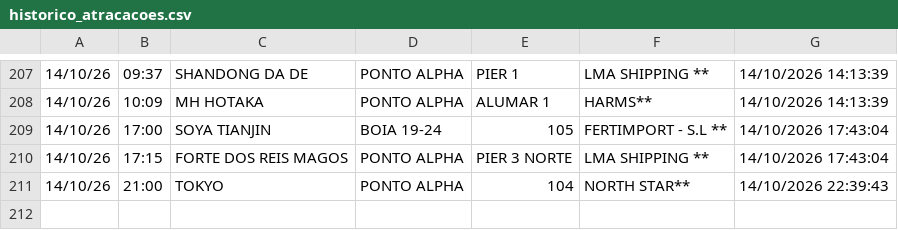
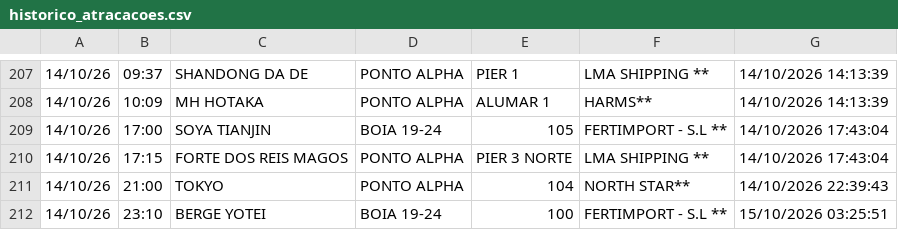
Before and after one commit to Leoofclima/Monitor-Apem, a CSV file: historico_atracacoes.csv, drawn as a sheet; only a part is shown, gaps mark what is left out; the diff names each change by its address in the sheet, - before the commit and + after, or states it on an @@ line.

```diff
--- a/historico_atracacoes.csv
+++ b/historico_atracacoes.csv
+row 212: 14/10/26 | 23:10 | BERGE YOTEI | BOIA 19-24 | 100 | FERTIMPORT - S.L ** | 15/10/2026 03:25:51
```
Also changed, not shown: 3 other files.
